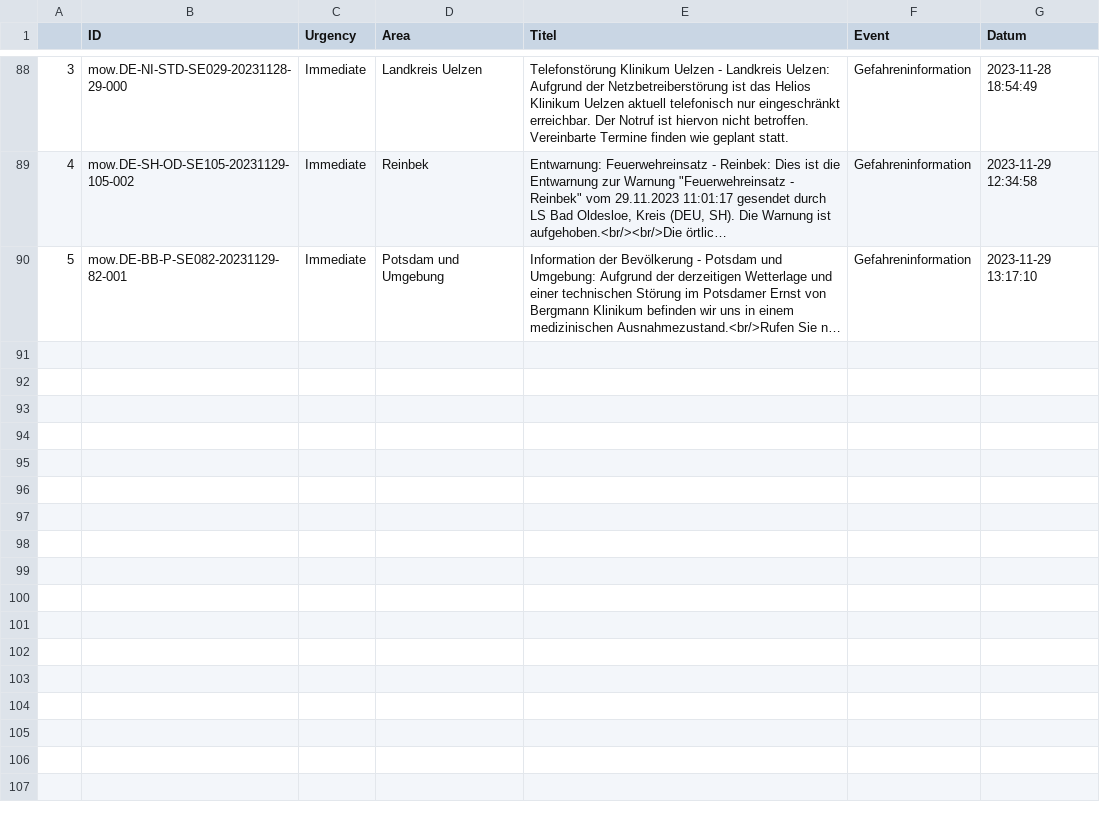
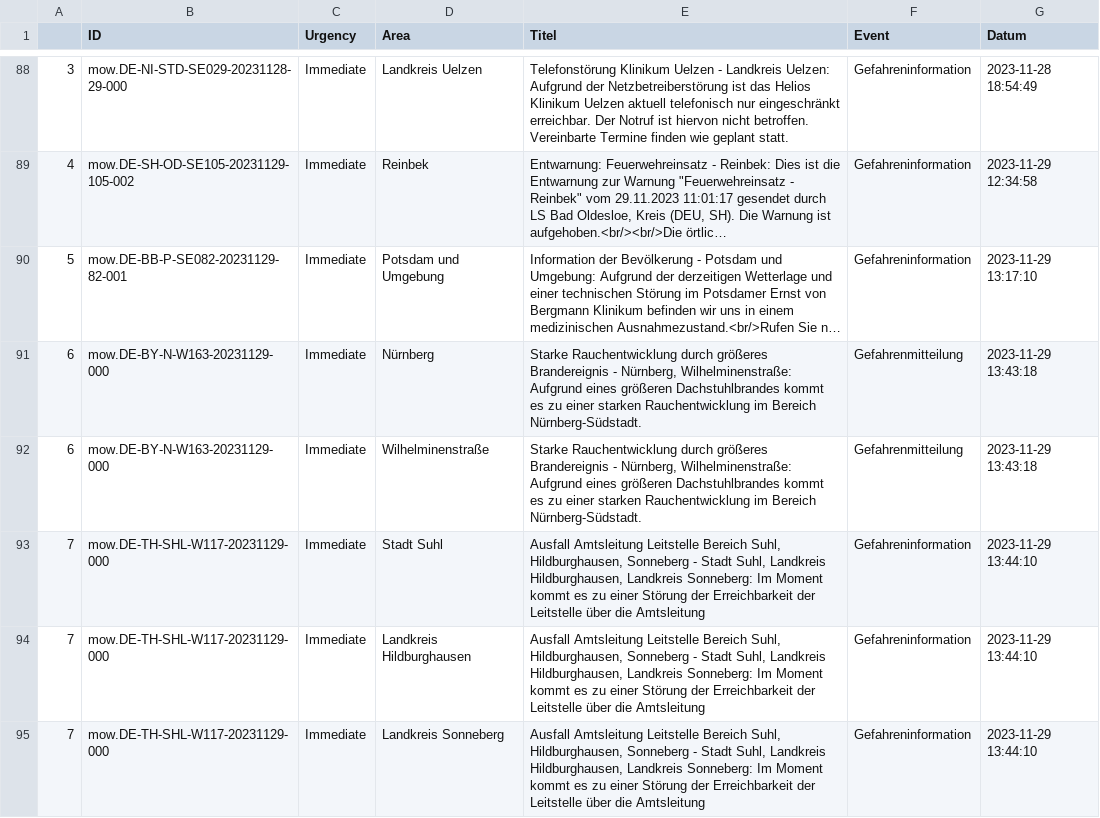
Before and after one commit to Paul-Kl01/Projektseminar_GPM, a CSV file: Data.csv, drawn as a sheet; only a part is shown, gaps mark what is left out; long unchanged cells end in …; the diff names each change by its address in the sheet, - before the commit and + after, or states it on an @@ line.

```diff
--- a/Data.csv
+++ b/Data.csv
+row 91: 6 | mow.DE-BY-N-W163-20231129-000 | Immediate | Nürnberg | Starke Rauchentwicklung durch größeres Brandereignis - Nürnberg, Wilhelminenstraße: Aufgrund eines größeren Dachstuhlbrandes kommt es zu einer starken Rauchentwicklung im Bereich Nürnberg-Südstadt. | Gefahrenmitteilung | 2023-11-29 13:43:18
+row 92: 6 | mow.DE-BY-N-W163-20231129-000 | Immediate | Wilhelminenstraße | Starke Rauchentwicklung durch größeres Brandereignis - Nürnberg, Wilhelminenstraße: Aufgrund eines größeren Dachstuhlbrandes kommt es zu einer starken Rauchentwicklung im Bereich Nürnberg-Südstadt. | Gefahrenmitteilung | 2023-11-29 13:43:18
+row 93: 7 | mow.DE-TH-SHL-W117-20231129-000 | Immediate | Stadt Suhl | Ausfall Amtsleitung Leitstelle Bereich Suhl, Hildburghausen, Sonneberg - Stadt Suhl, Landkreis Hildburghausen, Landkreis Sonneberg: Im Moment kommt es zu einer Störung der Erreichbarkeit der Leitstelle über die Amtsleitung | Gefahreninformation | 2023-11-29 13:44:10
+row 94: 7 | mow.DE-TH-SHL-W117-20231129-000 | Immediate | Landkreis Hildburghausen | Ausfall Amtsleitung Leitstelle Bereich Suhl, Hildburghausen, Sonneberg - Stadt Suhl, Landkreis Hildburghausen, Landkreis Sonneberg: Im Moment kommt es zu einer Störung der Erreichbarkeit der Leitstelle über die Amtsleitung | Gefahreninformation | 2023-11-29 13:44:10
+row 95: 7 | mow.DE-TH-SHL-W117-20231129-000 | Immediate | Landkreis Sonneberg | Ausfall Amtsleitung Leitstelle Bereich Suhl, Hildburghausen, Sonneberg - Stadt Suhl, Landkreis Hildburghausen, Landkreis Sonneberg: Im Moment kommt es zu einer Störung der Erreichbarkeit der Leitstelle über die Amtsleitung | Gefahreninformation | 2023-11-29 13:44:10
```
Also changed, not shown: 1 other file.
